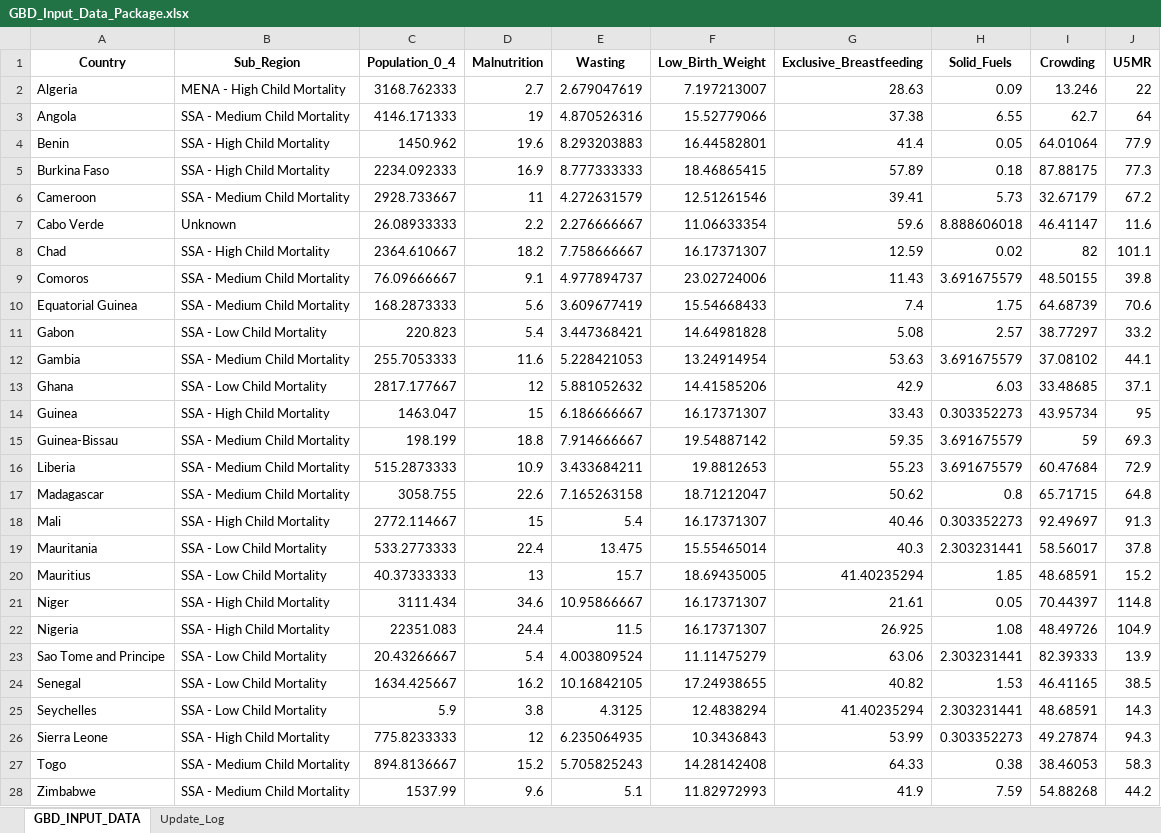
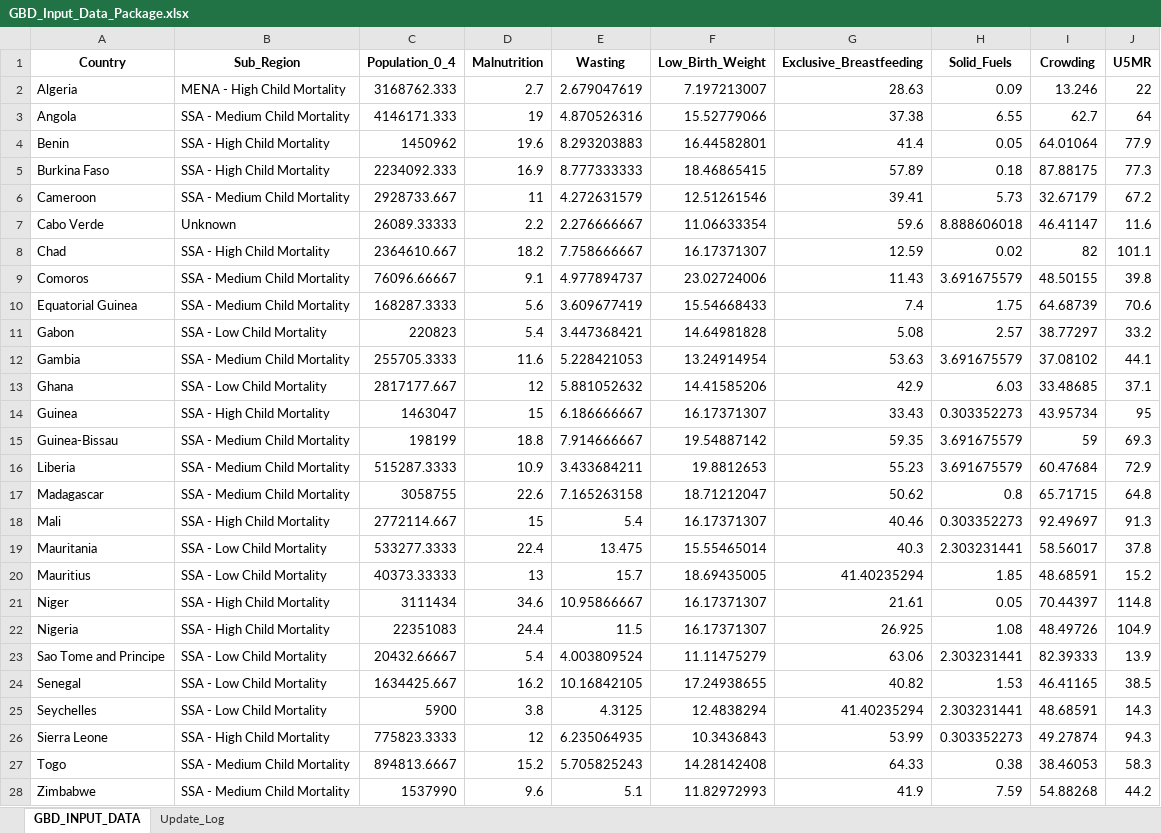
Before and after one commit to BraydenGibson-Git/GBD_Data_Extraction_Script, an Excel workbook: GBD_Input_Data_Package.xlsx, sheet GBD_INPUT_DATA, drawn as a sheet; only a part is shown; values as stored, in another font and other column widths than the file's, no borders; the diff covers the shown part only; the diff names each change by its address in the sheet, - before the commit and + after, or states it on an @@ line.

```diff
--- a/GBD_Input_Data_Package.xlsx (sheet GBD_INPUT_DATA)
+++ b/GBD_Input_Data_Package.xlsx (sheet GBD_INPUT_DATA)
-C2 (Population_0_4): 3168.762333
+C2 (Population_0_4): 3168762.333
-C3 (Population_0_4): 4146.171333
+C3 (Population_0_4): 4146171.333
-C4 (Population_0_4): 1450.962
+C4 (Population_0_4): 1450962
-C5 (Population_0_4): 2234.092333
+C5 (Population_0_4): 2234092.333
-C6 (Population_0_4): 2928.733667
+C6 (Population_0_4): 2928733.667
-C7 (Population_0_4): 26.08933333
+C7 (Population_0_4): 26089.33333
-C8 (Population_0_4): 2364.610667
+C8 (Population_0_4): 2364610.667
-C9 (Population_0_4): 76.09666667
+C9 (Population_0_4): 76096.66667
-C10 (Population_0_4): 168.2873333
+C10 (Population_0_4): 168287.3333
-C11 (Population_0_4): 220.823
+C11 (Population_0_4): 220823
-C12 (Population_0_4): 255.7053333
+C12 (Population_0_4): 255705.3333
-C13 (Population_0_4): 2817.177667
+C13 (Population_0_4): 2817177.667
-C14 (Population_0_4): 1463.047
+C14 (Population_0_4): 1463047
-C15 (Population_0_4): 198.199
+C15 (Population_0_4): 198199
-C16 (Population_0_4): 515.2873333
+C16 (Population_0_4): 515287.3333
-C17 (Population_0_4): 3058.755
+C17 (Population_0_4): 3058755
-C18 (Population_0_4): 2772.114667
+C18 (Population_0_4): 2772114.667
-C19 (Population_0_4): 533.2773333
+C19 (Population_0_4): 533277.3333
-C20 (Population_0_4): 40.37333333
+C20 (Population_0_4): 40373.33333
-C21 (Population_0_4): 3111.434
+C21 (Population_0_4): 3111434
-C22 (Population_0_4): 22351.083
+C22 (Population_0_4): 22351083
-C23 (Population_0_4): 20.43266667
+C23 (Population_0_4): 20432.66667
-C24 (Population_0_4): 1634.425667
+C24 (Population_0_4): 1634425.667
-C25 (Population_0_4): 5.9
+C25 (Population_0_4): 5900
-C26 (Population_0_4): 775.8233333
+C26 (Population_0_4): 775823.3333
-C27 (Population_0_4): 894.8136667
+C27 (Population_0_4): 894813.6667
-C28 (Population_0_4): 1537.99
+C28 (Population_0_4): 1537990
```
Also changed, not shown: 106 edited cells elsewhere in this sheet, gbd_processed_data/gbd_consolidated_data.xlsx, 5 other files.
